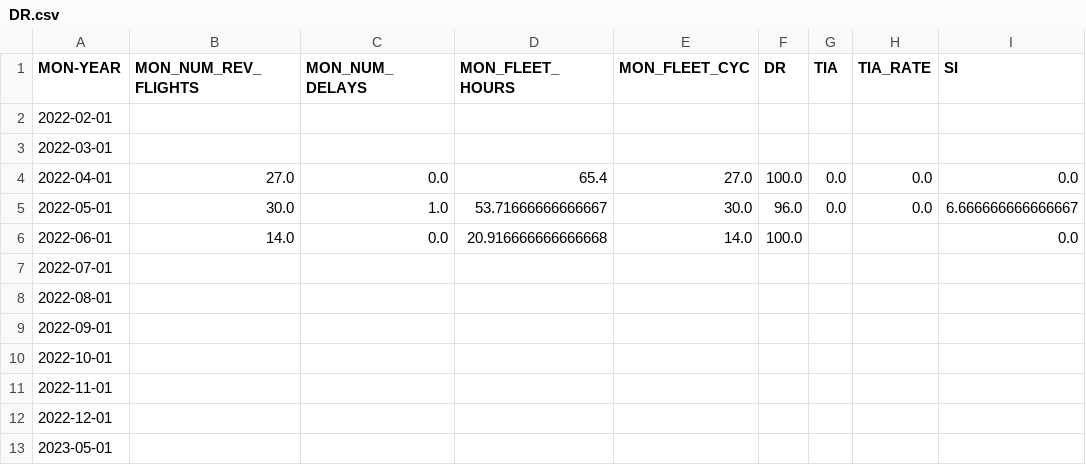
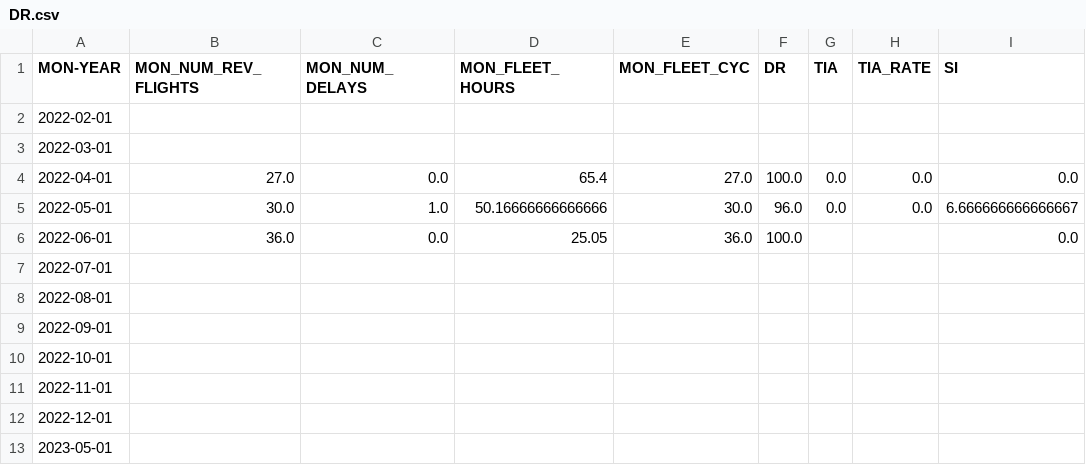
Before and after one commit to onionbloom/Reliability-Dashboard, a CSV file: csv_data_files/DR.csv, drawn as a sheet.

```diff
--- a/csv_data_files/DR.csv
+++ b/csv_data_files/DR.csv
@@ -4,4 +4,4 @@ MON-YEAR,MON_NUM_REV_FLIGHTS,MON_NUM_DELAYS,MON_FLEET_HOURS,MON_FLEET_CYC,DR,TIA
 2022-04-01,27.0,0.0,65.4,27.0,100.0,0.0,0.0,0.0
-2022-05-01,30.0,1.0,53.71666666666667,30.0,96.0,0.0,0.0,6.666666666666667
-2022-06-01,14.0,0.0,20.916666666666668,14.0,100.0,,,0.0
+2022-05-01,30.0,1.0,50.16666666666666,30.0,96.0,0.0,0.0,6.666666666666667
+2022-06-01,36.0,0.0,25.05,36.0,100.0,,,0.0
 2022-07-01,,,,,,,,
```
Also changed, not shown: csv_data_files/AC_CONFIG_CATALOG.csv, csv_data_files/CONFIG_DB.csv, 15 other files.
